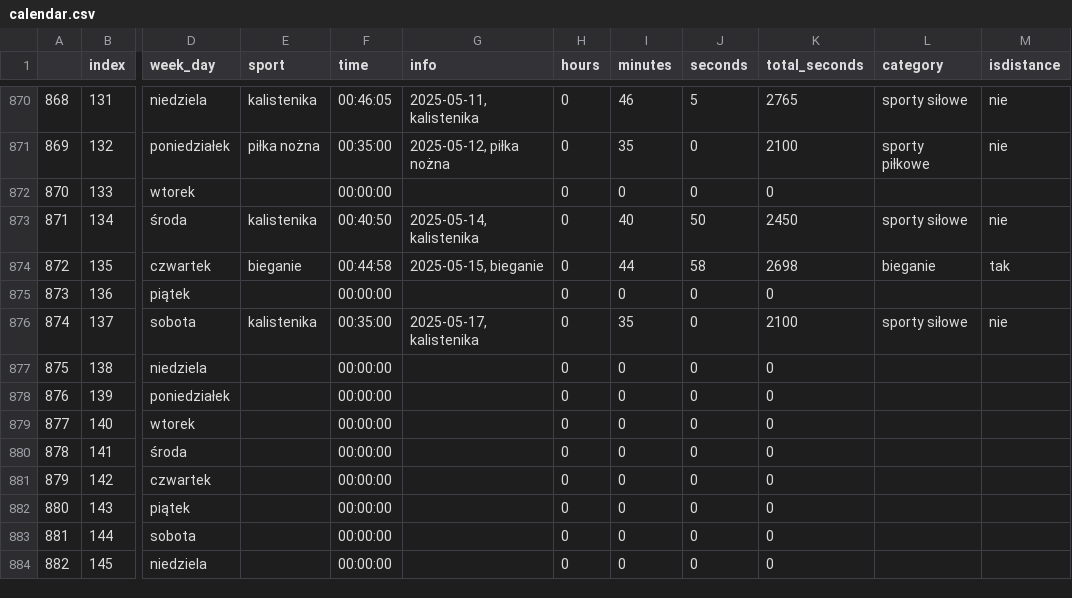
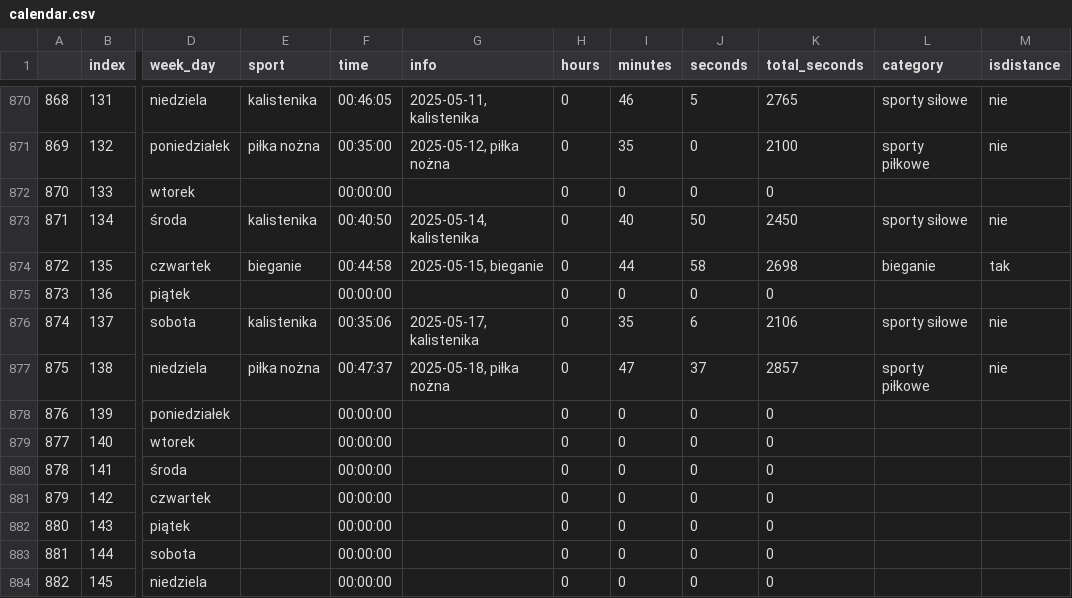
Before and after one commit to przemekolender/SportTracker, a CSV file: files/calendar.csv, drawn as a sheet; only a part is shown, gaps mark what is left out; the diff names each change by its address in the sheet, - before the commit and + after, or states it on an @@ line.

```diff
--- a/files/calendar.csv
+++ b/files/calendar.csv
-F876 (time): 00:35:00
+F876 (time): 00:35:06
-J876 (seconds): 0
+J876 (seconds): 6
-K876 (total_seconds): 2100
+K876 (total_seconds): 2106
-E877 (sport): (empty)
+E877 (sport): piłka nożna
-F877 (time): 00:00:00
+F877 (time): 00:47:37
-G877 (info): (empty)
+G877 (info): 2025-05-18, piłka nożna
-I877 (minutes): 0
+I877 (minutes): 47
-J877 (seconds): 0
+J877 (seconds): 37
-K877 (total_seconds): 0
+K877 (total_seconds): 2857
-L877 (category): (empty)
+L877 (category): sporty piłkowe
-M877 (isdistance): (empty)
+M877 (isdistance): nie
```
Also changed, not shown: files/workouts.csv.
